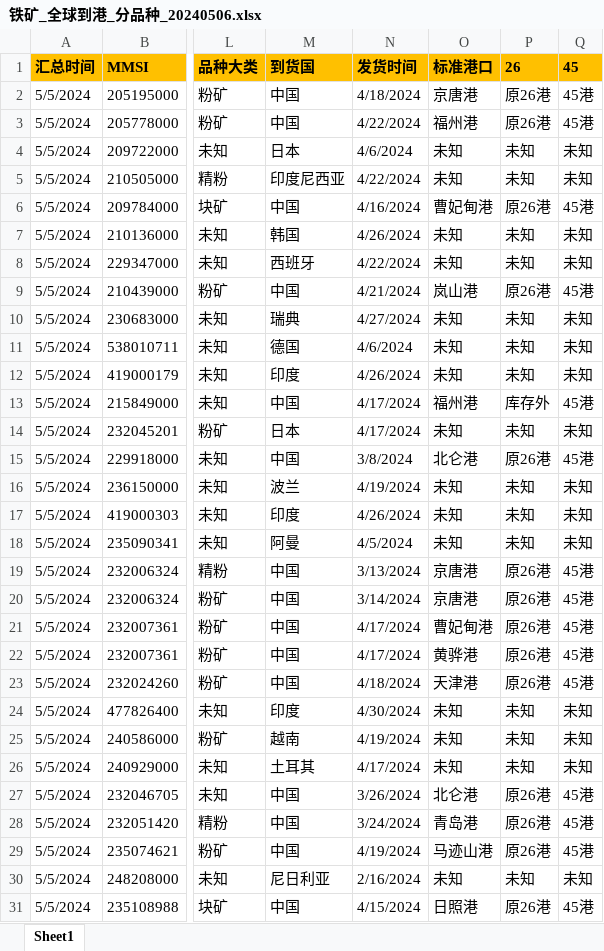
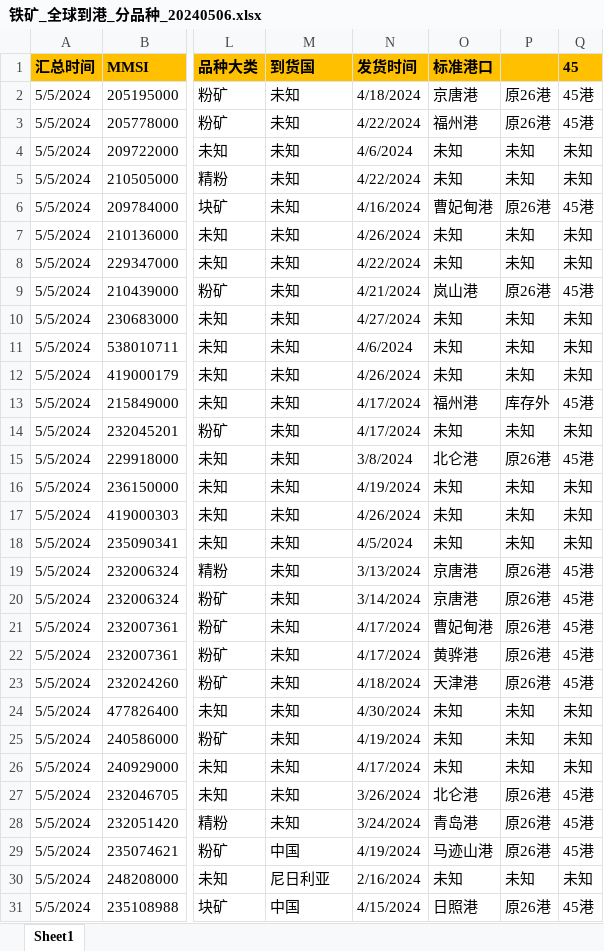
Before and after one commit to hengjuna/excel, an Excel workbook: 铁矿_全球到港_分品种_20240506.xlsx, sheet Sheet1, drawn as a sheet; only a part is shown, gaps mark what is left out; values as stored, in another font and other column widths than the file's, no borders; the diff names each change by its address in the sheet, - before the commit and + after, or states it on an @@ line.

```diff
--- a/铁矿_全球到港_分品种_20240506.xlsx (sheet Sheet1)
+++ b/铁矿_全球到港_分品种_20240506.xlsx (sheet Sheet1)
-P1: 26
+P1: (empty)
-M2:M3 (到货国): 中国
+M2:M3 (到货国): 未知
-M4 (到货国): 日本
+M4 (到货国): 未知
-M5 (到货国): 印度尼西亚
+M5 (到货国): 未知
-M6 (到货国): 中国
+M6 (到货国): 未知
-M7 (到货国): 韩国
+M7 (到货国): 未知
-M8 (到货国): 西班牙
+M8 (到货国): 未知
-M9 (到货国): 中国
+M9 (到货国): 未知
-M10 (到货国): 瑞典
+M10 (到货国): 未知
-M11 (到货国): 德国
+M11 (到货国): 未知
-M12 (到货国): 印度
+M12 (到货国): 未知
-M13 (到货国): 中国
+M13 (到货国): 未知
-M14 (到货国): 日本
+M14 (到货国): 未知
-M15 (到货国): 中国
+M15 (到货国): 未知
-M16 (到货国): 波兰
+M16 (到货国): 未知
-M17 (到货国): 印度
+M17 (到货国): 未知
-M18 (到货国): 阿曼
+M18 (到货国): 未知
-M19:M23 (到货国): 中国
+M19:M23 (到货国): 未知
-M24 (到货国): 印度
+M24 (到货国): 未知
-M25 (到货国): 越南
+M25 (到货国): 未知
-M26 (到货国): 土耳其
+M26 (到货国): 未知
-M27:M28 (到货国): 中国
+M27:M28 (到货国): 未知
```
Also changed, not shown: 5 other files.
